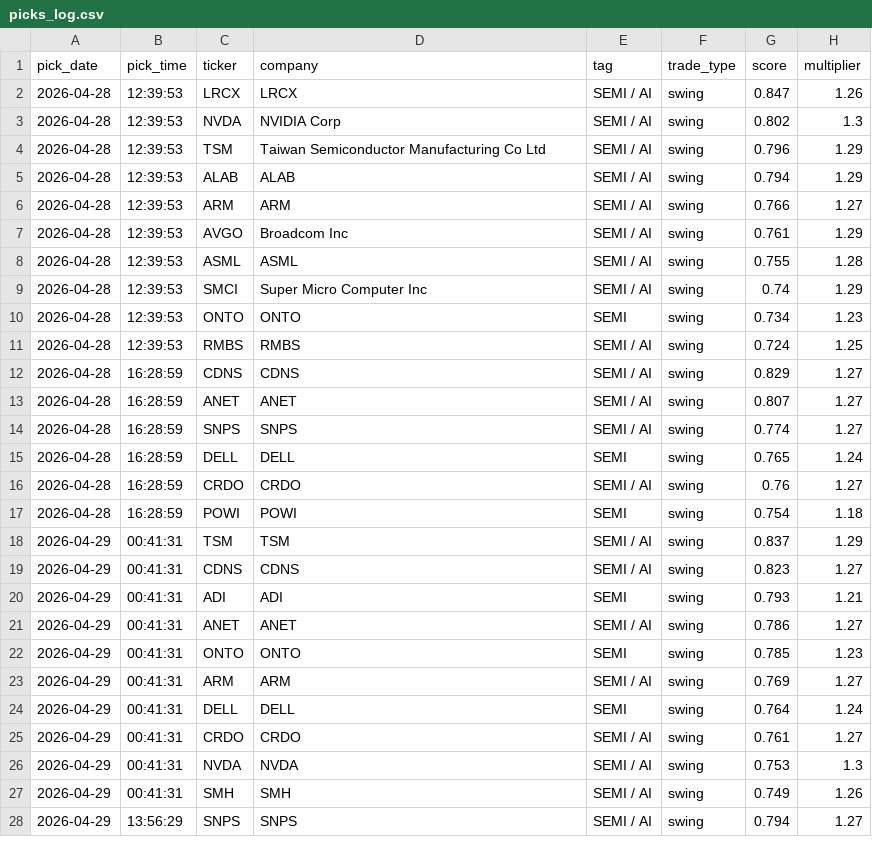
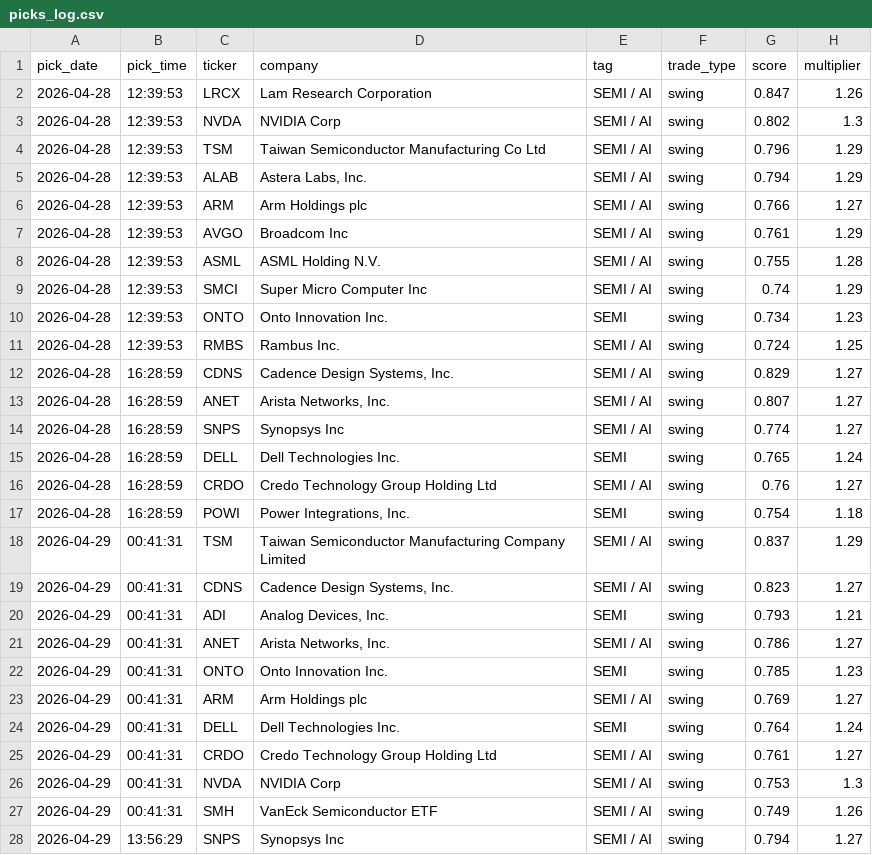
Before and after one commit to anjanneogi13/daily-stock-agent, a CSV file: data/picks_log.csv, drawn as a sheet; only a part is shown; the diff covers the shown part only; the diff names each change by its address in the sheet, - before the commit and + after, or states it on an @@ line.

Commit message:
fix(data): avoid ticker-as-company fallback

```diff
--- a/data/picks_log.csv
+++ b/data/picks_log.csv
-D2 (company): LRCX
+D2 (company): Lam Research Corporation
-D5 (company): ALAB
+D5 (company): Astera Labs, Inc.
-D6 (company): ARM
+D6 (company): Arm Holdings plc
-D8 (company): ASML
+D8 (company): ASML Holding N.V.
-D10 (company): ONTO
+D10 (company): Onto Innovation Inc.
-D11 (company): RMBS
+D11 (company): Rambus Inc.
-D12 (company): CDNS
+D12 (company): Cadence Design Systems, Inc.
-D13 (company): ANET
+D13 (company): Arista Networks, Inc.
-D14 (company): SNPS
+D14 (company): Synopsys Inc
-D15 (company): DELL
+D15 (company): Dell Technologies Inc.
-D16 (company): CRDO
+D16 (company): Credo Technology Group Holding Ltd
-D17 (company): POWI
+D17 (company): Power Integrations, Inc.
-D18 (company): TSM
+D18 (company): Taiwan Semiconductor Manufacturing Company Limited
-D19 (company): CDNS
+D19 (company): Cadence Design Systems, Inc.
-D20 (company): ADI
+D20 (company): Analog Devices, Inc.
-D21 (company): ANET
+D21 (company): Arista Networks, Inc.
-D22 (company): ONTO
+D22 (company): Onto Innovation Inc.
-D23 (company): ARM
+D23 (company): Arm Holdings plc
-D24 (company): DELL
+D24 (company): Dell Technologies Inc.
-D25 (company): CRDO
+D25 (company): Credo Technology Group Holding Ltd
-D26 (company): NVDA
+D26 (company): NVIDIA Corp
-D27 (company): SMH
+D27 (company): VanEck Semiconductor ETF
-D28 (company): SNPS
+D28 (company): Synopsys Inc
```
Also changed, not shown: 6 edited cells elsewhere in this file, 11 other files.
